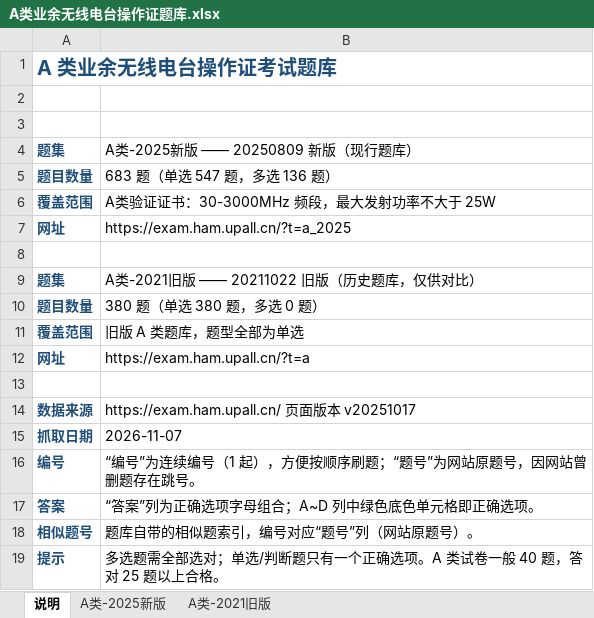
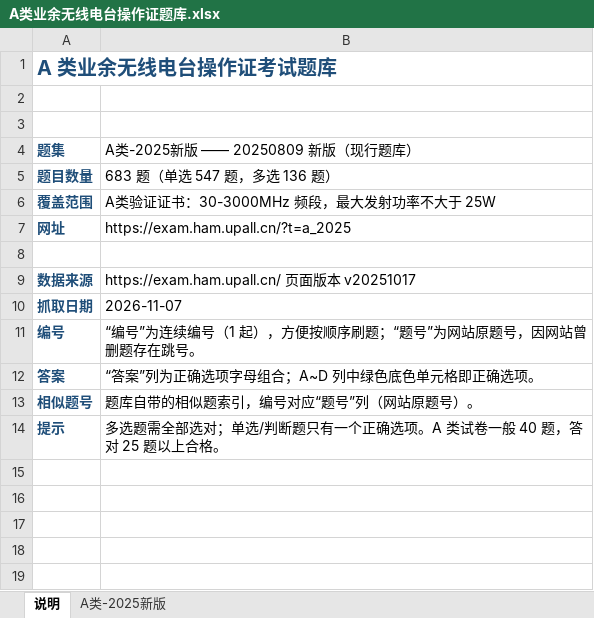
Before and after one commit to Qiu-liang/Ham-Exam-QBank-A, an Excel workbook: 成品题库/A类业余无线电台操作证题库.xlsx, sheet 说明, drawn as a sheet; values as stored, in another font and other column widths than the file's, no borders; the diff names each change by its address in the sheet, - before the commit and + after, or states it on an @@ line.

```diff
--- a/成品题库/A类业余无线电台操作证题库.xlsx (sheet 说明)
+++ b/成品题库/A类业余无线电台操作证题库.xlsx (sheet 说明)
-sheet tab: A类-2021旧版
-row 9: 题集 | A类-2021旧版 —— 20211022 旧版（历史题库，仅供对比）
-row 10: 题目数量 | 380 题（单选 380 题，多选 0 题）
-row 11: 覆盖范围 | 旧版 A 类题库，题型全部为单选
-row 12: 网址 | https://exam.ham.upall.cn/?t=a
-row 13: (empty)
```
Also changed, not shown: 8 other files.
